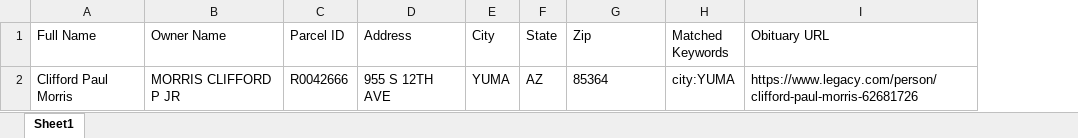
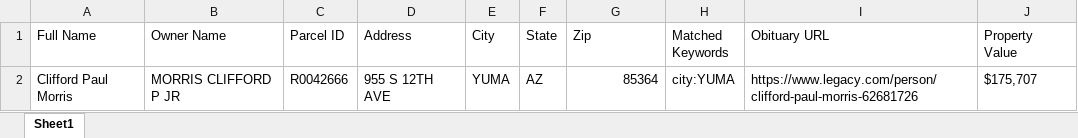
Before and after one commit to thomaswright03/Leads-Extractor, an Excel workbook: AZ/yum/2026-10-19.xlsx, sheet Sheet1, drawn as a sheet; values as stored, in another font and other column widths than the file's, no borders; the diff names each change by its address in the sheet, - before the commit and + after, or states it on an @@ line.

```diff
--- a/AZ/yum/2026-10-19.xlsx (sheet Sheet1)
+++ b/AZ/yum/2026-10-19.xlsx (sheet Sheet1)
+column J (Property Value), row 2: $175,707
-G2 alignment: left
+G2 alignment: right
```
Also changed, not shown: 3 other files.
